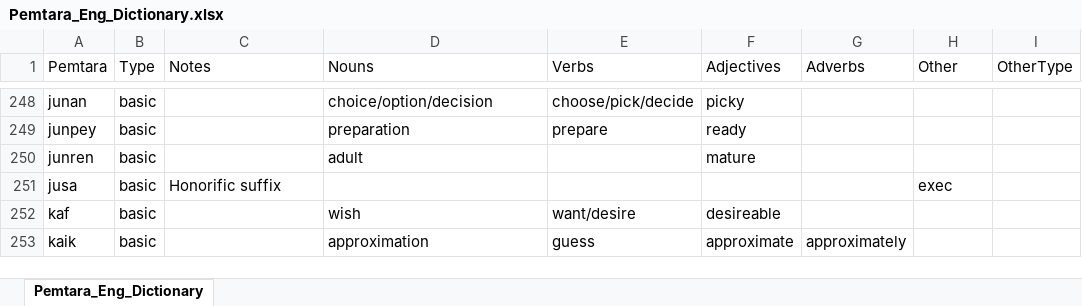
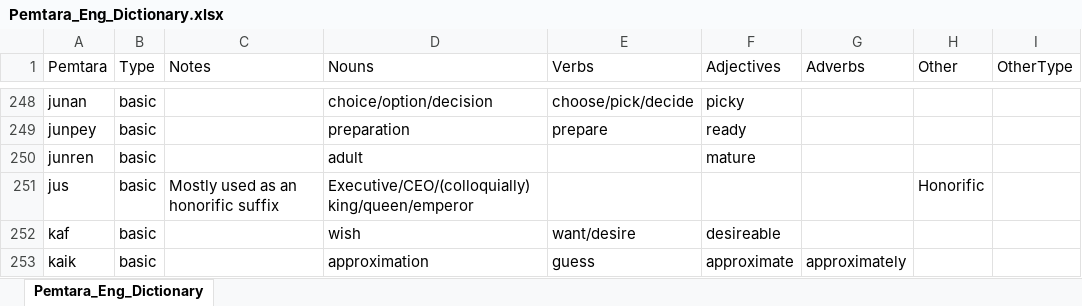
Before and after one commit to brushscape/Orostara-Dictionary, an Excel workbook: files/Pemtara_Eng_Dictionary.xlsx, sheet Pemtara_Eng_Dictionary, drawn as a sheet; only a part is shown, gaps mark what is left out; values as stored, in another font and other column widths than the file's, no borders; table styles not drawn; the diff covers the shown part only; the diff names each change by its address in the sheet, - before the commit and + after, or states it on an @@ line.

```diff
--- a/files/Pemtara_Eng_Dictionary.xlsx (sheet Pemtara_Eng_Dictionary)
+++ b/files/Pemtara_Eng_Dictionary.xlsx (sheet Pemtara_Eng_Dictionary)
-A251 (Pemtara): jusa
+A251 (Pemtara): jus
-C251 (Notes): Honorific suffix
+C251 (Notes): Mostly used as an honorific suffix
-D251 (Nouns): (empty)
+D251 (Nouns): Executive/CEO/(colloquially) king/queen/emperor
-H251 (Other): exec
+H251 (Other): Honorific
```
Also changed, not shown: 2 added rows, 2 removed rows and 78 edited cells elsewhere in this sheet, 3 other files.
